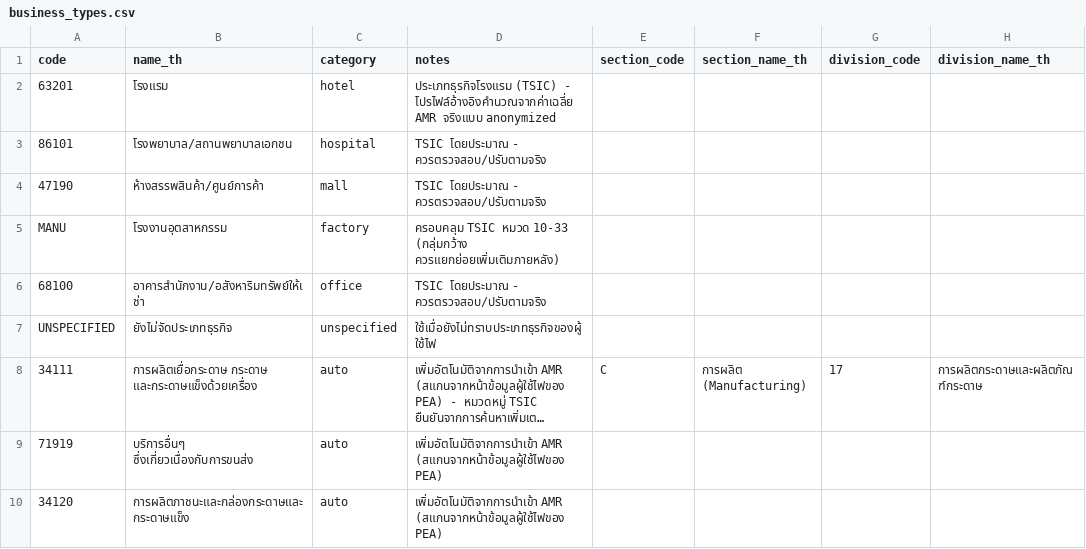
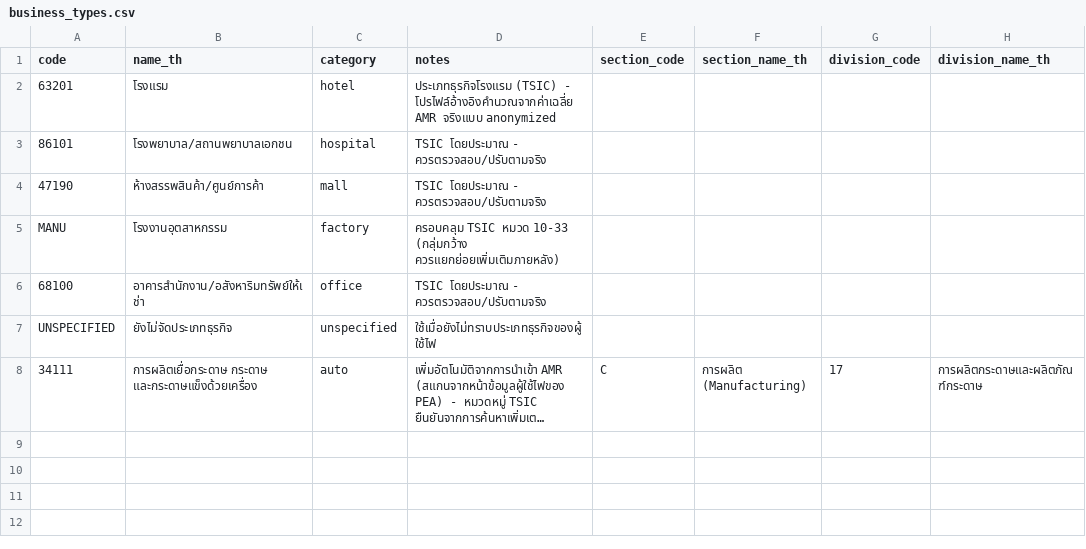
Before and after one commit to DekPeem/Data, a CSV file: data/reference/business_types.csv, drawn as a sheet; long unchanged cells end in …; the diff names each change by its address in the sheet, - before the commit and + after, or states it on an @@ line.

```diff
--- a/data/reference/business_types.csv
+++ b/data/reference/business_types.csv
-row 9: 71919 | บริการอื่นๆ ซึ่งเกี่ยวเนื่องกับการขนส่ง | auto | เพิ่มอัตโนมัติจากการนำเข้า AMR (สแกนจากหน้าข้อมูลผู้ใช้ไฟของ PEA)
-row 10: 34120 | การผลิตภาชนะและกล่องกระดาษและกระดาษแข็ง | auto | เพิ่มอัตโนมัติจากการนำเข้า AMR (สแกนจากหน้าข้อมูลผู้ใช้ไฟของ PEA)
```
Also changed, not shown: data/reference/load_profiles.csv, 1 other file.
